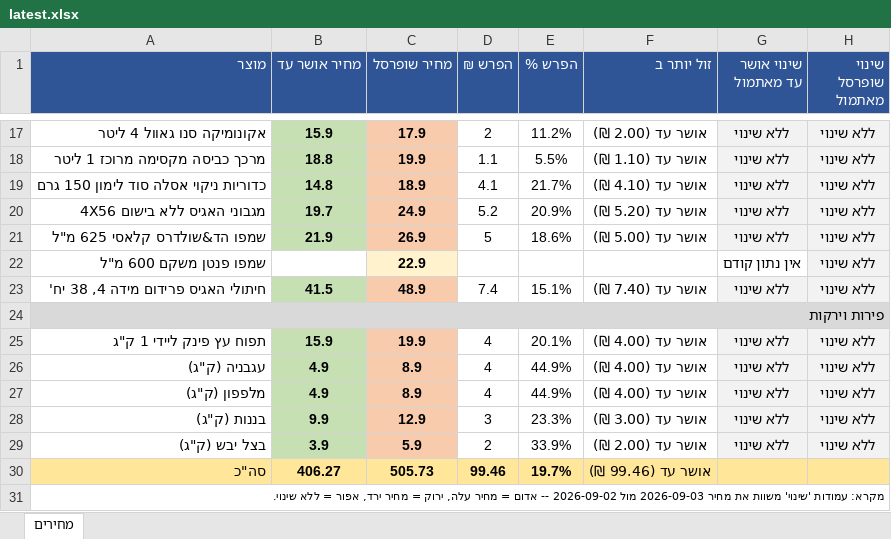
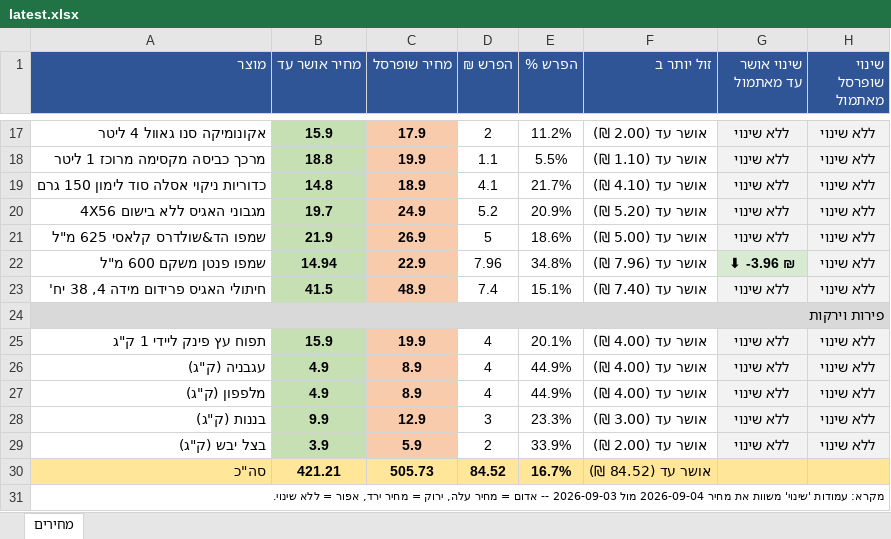
Before and after one commit to Gur1963/MYQA, an Excel workbook: grocery-prices/latest.xlsx, sheet מחירים, drawn as a sheet; only a part is shown, gaps mark what is left out; values as stored, in another font and other column widths than the file's, no borders; the diff names each change by its address in the sheet, - before the commit and + after, or states it on an @@ line.

```diff
--- a/grocery-prices/latest.xlsx (sheet מחירים)
+++ b/grocery-prices/latest.xlsx (sheet מחירים)
-B22 (מחיר אושר עד): (empty)
+B22 (מחיר אושר עד): 14.94
-B22 fill: none
+B22 fill: #C6E0B4
-C22 fill: #FFF2CC
+C22 fill: #F8CBAD
-D22 (הפרש ₪): (empty)
+D22 (הפרש ₪): 7.96
-E22 (הפרש %): (empty)
+E22 (הפרש %): 34.8%
-F22 (זול יותר ב): (empty)
+F22 (זול יותר ב): אושר עד (7.96 ₪)
-G22 (שינוי אושר עד מאתמול): אין נתון קודם
+G22 (שינוי אושר עד מאתמול): ⬇ -3.96 ₪
@@ G22 fill: none → #D9EAD3, bold: off → on @@
-B30 (מחיר אושר עד): 406.27
+B30 (מחיר אושר עד): 421.21
-D30 (הפרש ₪): 99.46
+D30 (הפרש ₪): 84.52
-E30 (הפרש %): 19.7%
+E30 (הפרש %): 16.7%
-F30 (זול יותר ב): אושר עד (99.46 ₪)
+F30 (זול יותר ב): אושר עד (84.52 ₪)
-A31 (מוצר): …את מחיר 2026-09-03 מול 2026-09-02 -- אדום…
+A31 (מוצר): …את מחיר 2026-09-04 מול 2026-09-03 -- אדום…
```
Also changed, not shown: 2 other files.
